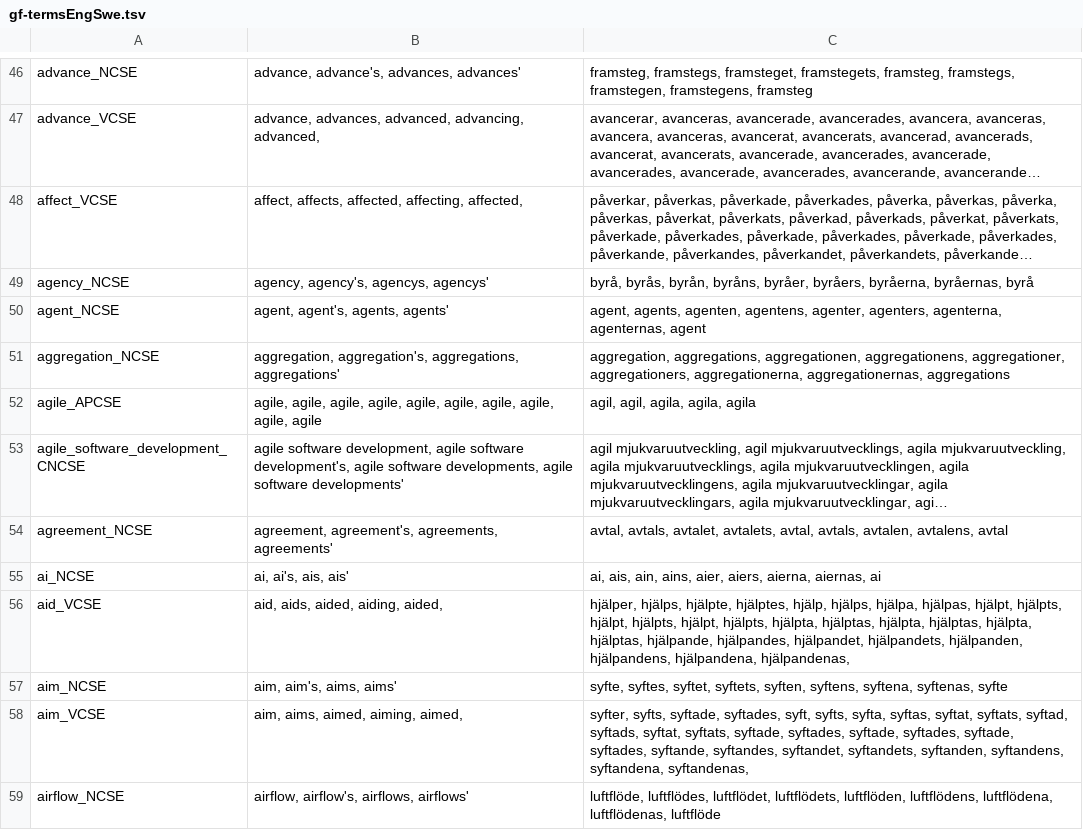
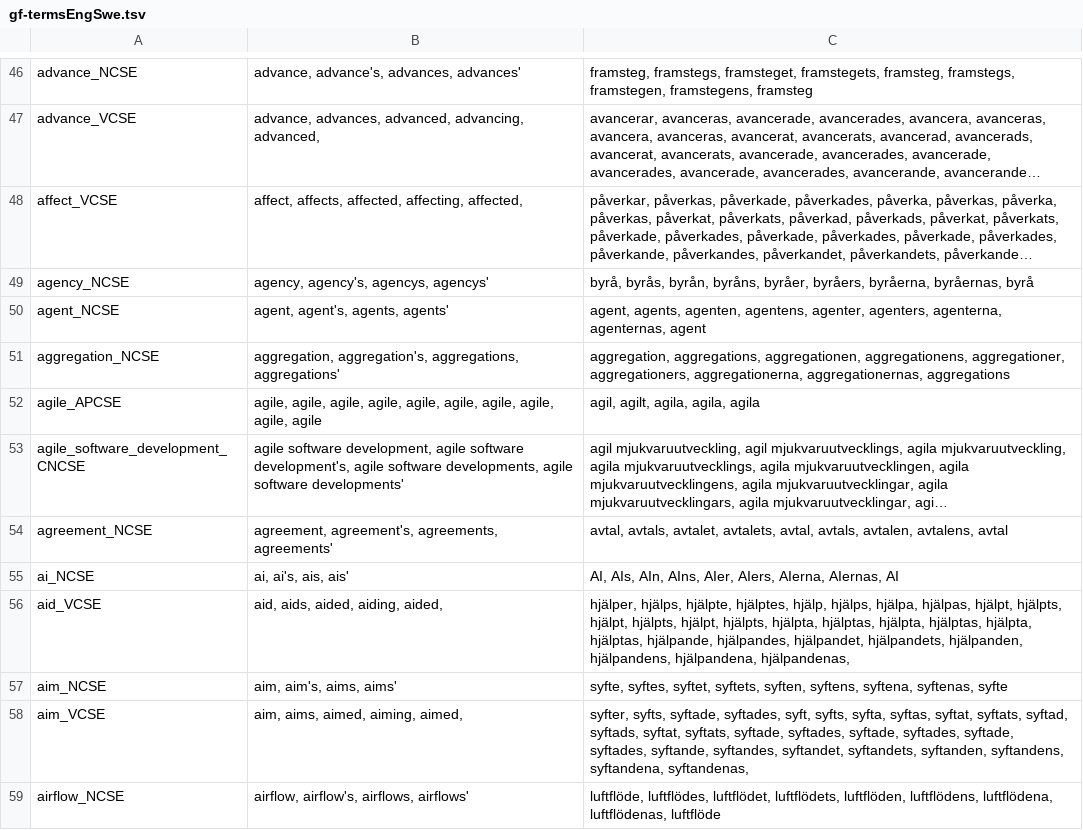
Before and after one commit to aarneranta/stunda, a TSV file: rawdata/gf-termsEngSwe.tsv, drawn as a sheet; only a part is shown, gaps mark what is left out; long unchanged cells end in …; the diff covers the shown part only; the diff names each change by its address in the sheet, - before the commit and + after, or states it on an @@ line.

```diff
--- a/rawdata/gf-termsEngSwe.tsv
+++ b/rawdata/gf-termsEngSwe.tsv
-C52: agil, agil, agila, agila, agila
+C52: agil, agilt, agila, agila, agila
-C55: ai, ais, ain, ains, aier, aiers, aierna, aiernas, ai
+C55: AI, AIs, AIn, AIns, AIer, AIers, AIerna, AIernas, AI
```
Also changed, not shown: 1 removed row and 110 edited cells elsewhere in this file, 2 other files.
